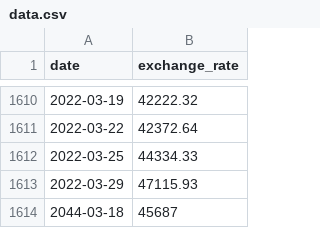
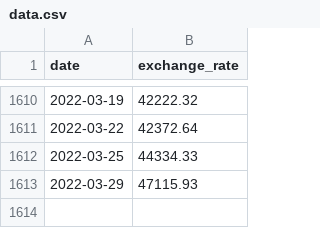
Before and after one commit to Ornoux/cpp_module, a CSV file: cpp09/ex00/data.csv, drawn as a sheet; only a part is shown, gaps mark what is left out; the diff names each change by its address in the sheet, - before the commit and + after, or states it on an @@ line.

```diff
--- a/cpp09/ex00/data.csv
+++ b/cpp09/ex00/data.csv
-row 1614: 2044-03-18 | 45687
```
Also changed, not shown: 15 other files.
